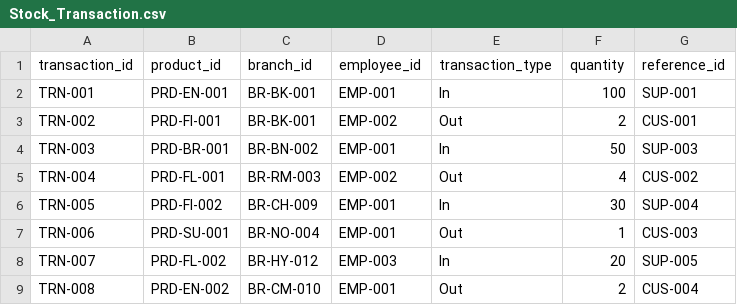
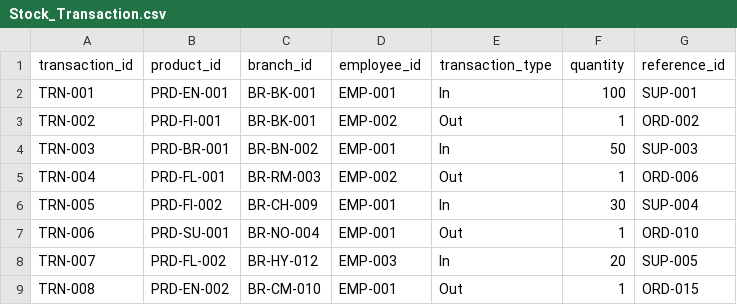
Before and after one commit to Phattharanan-ap/car-parts-data, a CSV file: Stock_Transaction.csv, drawn as a sheet.

Commit message:
Update Stock_Transaction.csv

```diff
--- a/Stock_Transaction.csv
+++ b/Stock_Transaction.csv
@@ -2,8 +2,8 @@
 TRN-001,PRD-EN-001,BR-BK-001,EMP-001,In,100,SUP-001
-TRN-002,PRD-FI-001,BR-BK-001,EMP-002,Out,2,CUS-001
+TRN-002,PRD-FI-001,BR-BK-001,EMP-002,Out,1,ORD-002
 TRN-003,PRD-BR-001,BR-BN-002,EMP-001,In,50,SUP-003
-TRN-004,PRD-FL-001,BR-RM-003,EMP-002,Out,4,CUS-002
+TRN-004,PRD-FL-001,BR-RM-003,EMP-002,Out,1,ORD-006
 TRN-005,PRD-FI-002,BR-CH-009,EMP-001,In,30,SUP-004
-TRN-006,PRD-SU-001,BR-NO-004,EMP-001,Out,1,CUS-003
+TRN-006,PRD-SU-001,BR-NO-004,EMP-001,Out,1,ORD-010
 TRN-007,PRD-FL-002,BR-HY-012,EMP-003,In,20,SUP-005
-TRN-008,PRD-EN-002,BR-CM-010,EMP-001,Out,2,CUS-004
+TRN-008,PRD-EN-002,BR-CM-010,EMP-001,Out,1,ORD-015
```
